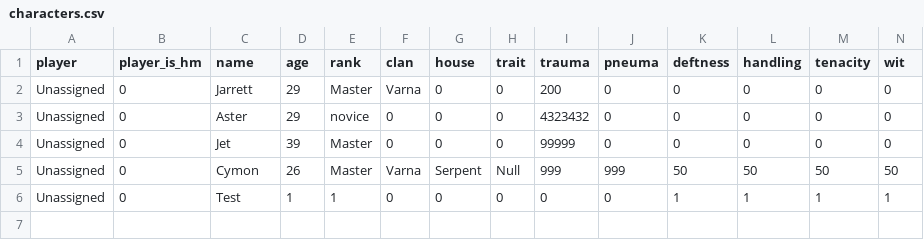
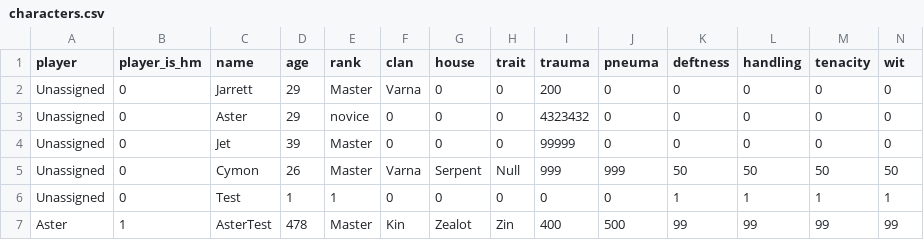
Before and after one commit to Astral-Enigma/NovaNet, a CSV file: nova-blank/character/characters.csv, drawn as a sheet; only a part is shown; rows hold the shown columns only; the diff names each change by its address in the sheet, - before the commit and + after, or states it on an @@ line.

Commit message:
Back up live character data (6 characters)

```diff
--- a/nova-blank/character/characters.csv
+++ b/nova-blank/character/characters.csv
+row 7: Aster | 1 | AsterTest | 478 | Master | Kin | Zealot | Zin | 400 | 500 | 99 | 99 | 99 | 99
```
